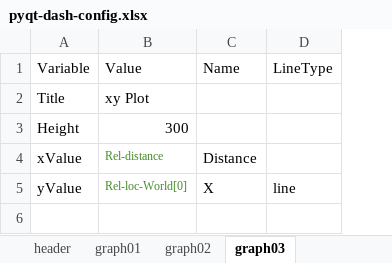
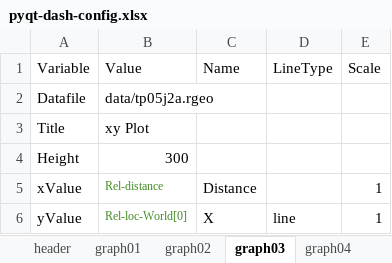
Before and after one commit to NelisW/PythonNotesToSelf, an Excel workbook: plotly-dash/data/pyqt-dash-config.xlsx, sheet graph03, drawn as a sheet; values as stored, in another font and other column widths than the file's, no borders; addresses are those after the commit; the diff names each change by its address in the sheet, - before the commit and + after, or states it on an @@ line.

Commit message:
interm commit working towards multiple data files

```diff
--- a/plotly-dash/data/pyqt-dash-config.xlsx (sheet graph03)
+++ b/plotly-dash/data/pyqt-dash-config.xlsx (sheet graph03)
+sheet tab: graph04
+column E (Scale), rows 5-6: 1 | 1
+row 2: Datafile | data/tp05j2a.rgeo
```
Also changed, not shown: sheet graph02, sheet graph01, other sheet tabs, 5 other files.
